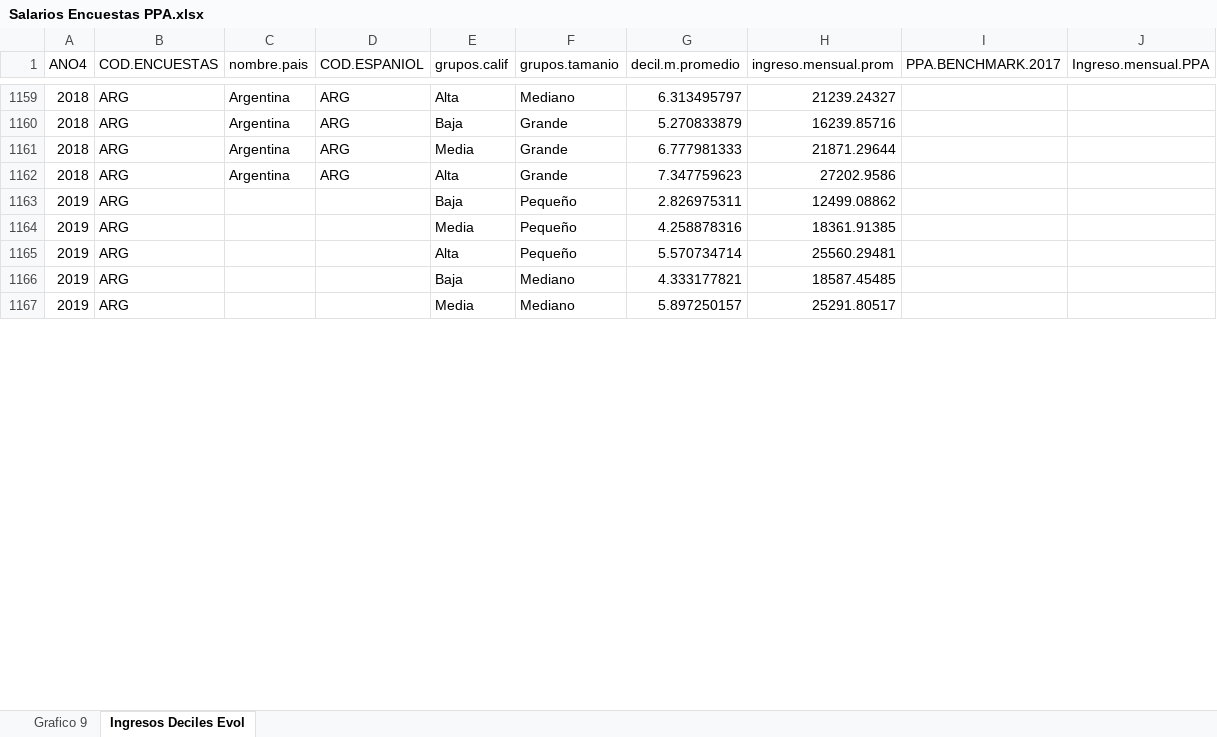
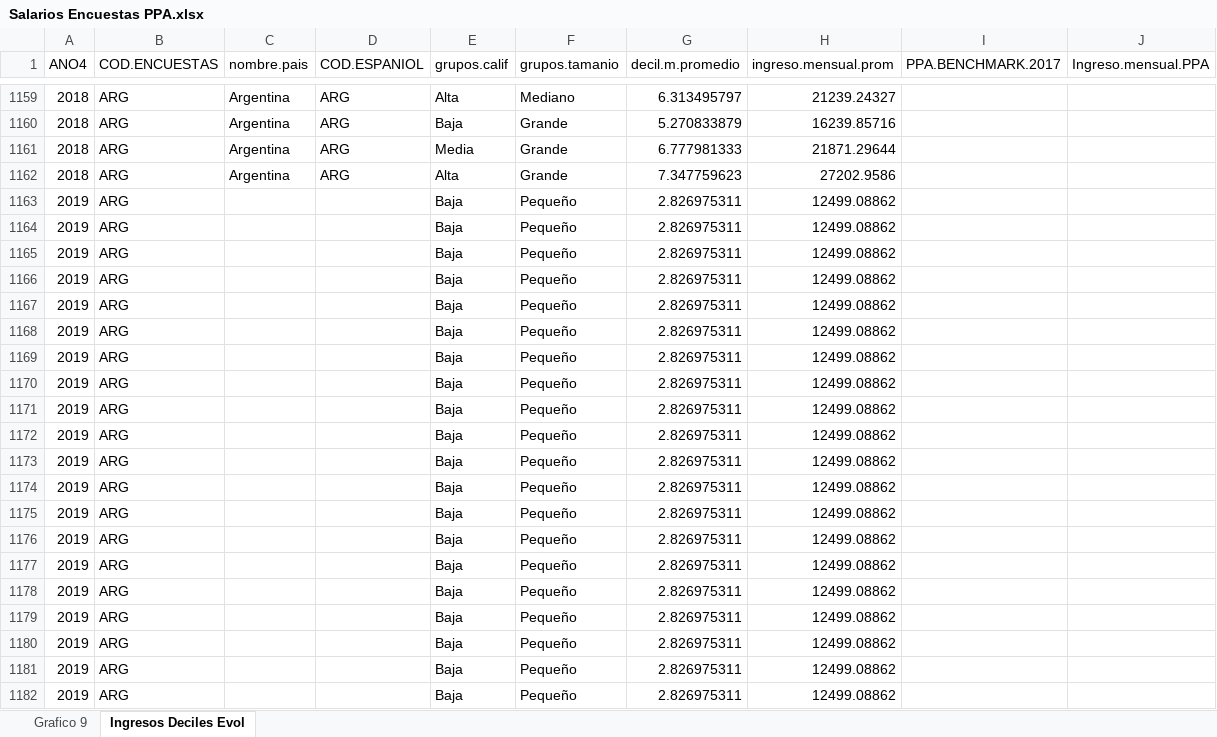
Before and after one commit to Guidowe/precariedad.mundial, an Excel workbook: Resultados/Salarios Encuestas PPA.xlsx, sheet Ingresos Deciles Evol, drawn as a sheet; only a part is shown, gaps mark what is left out; the shorter side is filled out with more unchanged rows; values as stored, in another font and other column widths than the file's, no borders; the diff covers the shown part only; the diff names each change by its address in the sheet, - before the commit and + after, or states it on an @@ line.

```diff
--- a/Resultados/Salarios Encuestas PPA.xlsx (sheet Ingresos Deciles Evol)
+++ b/Resultados/Salarios Encuestas PPA.xlsx (sheet Ingresos Deciles Evol)
+row 1164: 2019 | ARG |  |  | Baja | Pequeño | 2.826975311 | 12499.08862
+row 1165: 2019 | ARG |  |  | Baja | Pequeño | 2.826975311 | 12499.08862
+row 1166: 2019 | ARG |  |  | Baja | Pequeño | 2.826975311 | 12499.08862
+row 1167: 2019 | ARG |  |  | Baja | Pequeño | 2.826975311 | 12499.08862
+row 1168: 2019 | ARG |  |  | Baja | Pequeño | 2.826975311 | 12499.08862
+row 1169: 2019 | ARG |  |  | Baja | Pequeño | 2.826975311 | 12499.08862
+row 1170: 2019 | ARG |  |  | Baja | Pequeño | 2.826975311 | 12499.08862
+row 1171: 2019 | ARG |  |  | Baja | Pequeño | 2.826975311 | 12499.08862
+row 1172: 2019 | ARG |  |  | Baja | Pequeño | 2.826975311 | 12499.08862
+row 1173: 2019 | ARG |  |  | Baja | Pequeño | 2.826975311 | 12499.08862
+row 1174: 2019 | ARG |  |  | Baja | Pequeño | 2.826975311 | 12499.08862
+row 1175: 2019 | ARG |  |  | Baja | Pequeño | 2.826975311 | 12499.08862
+row 1176: 2019 | ARG |  |  | Baja | Pequeño | 2.826975311 | 12499.08862
+row 1177: 2019 | ARG |  |  | Baja | Pequeño | 2.826975311 | 12499.08862
+row 1178: 2019 | ARG |  |  | Baja | Pequeño | 2.826975311 | 12499.08862
+row 1179: 2019 | ARG |  |  | Baja | Pequeño | 2.826975311 | 12499.08862
+row 1180: 2019 | ARG |  |  | Baja | Pequeño | 2.826975311 | 12499.08862
+row 1181: 2019 | ARG |  |  | Baja | Pequeño | 2.826975311 | 12499.08862
+row 1182: 2019 | ARG |  |  | Baja | Pequeño | 2.826975311 | 12499.08862
```
Also changed, not shown: 161 added rows elsewhere in this sheet, sheet Grafico 9, Resultados/Salarios_Productividad2017_CCNN.xlsx, Resultados/asalarizacion.xlsx, 36 other files.
